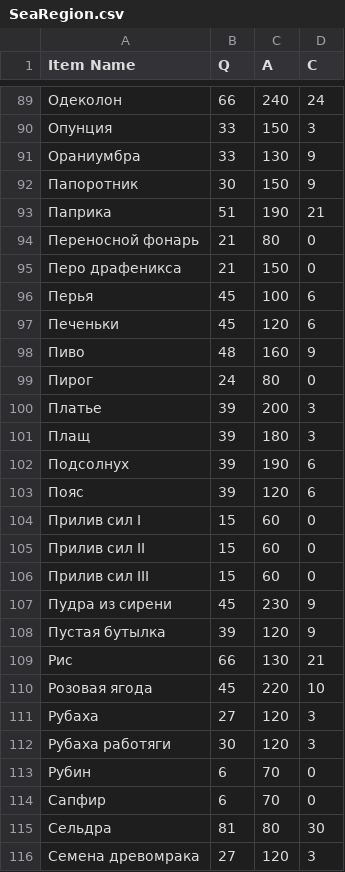
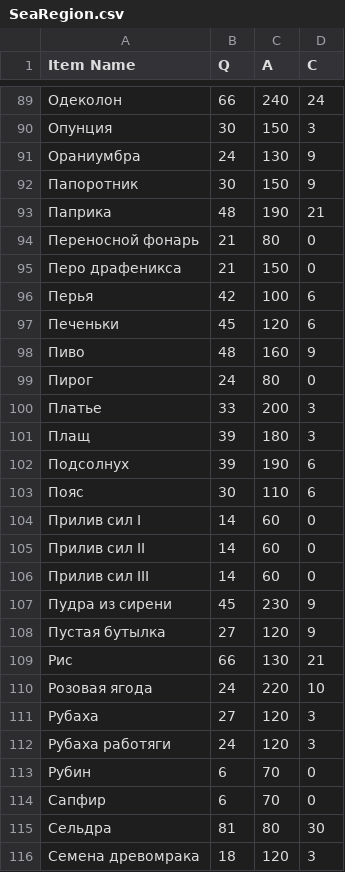
Before and after one commit to Kira228322/Merchant, a CSV file: Assets/Economy/SeaRegion.csv, drawn as a sheet; only a part is shown, gaps mark what is left out; the diff covers the shown part only.

```diff
--- a/Assets/Economy/SeaRegion.csv
+++ b/Assets/Economy/SeaRegion.csv
@@ -89,9 +89,9 @@ Item Name;Q;A;C
 Одеколон;66;240;24
-Опунция;33;150;3
-Ораниумбра;33;130;9
+Опунция;30;150;3
+Ораниумбра;24;130;9
 Папоротник;30;150;9
-Паприка;51;190;21
+Паприка;48;190;21
 Переносной фонарь;21;80;0
 Перо драфеникса;21;150;0
-Перья;45;100;6
+Перья;42;100;6
 Печеньки;45;120;6
@@ -99,15 +99,15 @@ Item Name;Q;A;C
 Пирог;24;80;0
-Платье;39;200;3
+Платье;33;200;3
 Плащ;39;180;3
 Подсолнух;39;190;6
-Пояс;39;120;6
-Прилив сил I;15;60;0
-Прилив сил II;15;60;0
-Прилив сил III;15;60;0
+Пояс;30;110;6
+Прилив сил I;14;60;0
+Прилив сил II;14;60;0
+Прилив сил III;14;60;0
 Пудра из сирени;45;230;9
-Пустая бутылка;39;120;9
+Пустая бутылка;27;120;9
 Рис;66;130;21
-Розовая ягода;45;220;10
+Розовая ягода;24;220;10
 Рубаха;27;120;3
-Рубаха работяги;30;120;3
+Рубаха работяги;24;120;3
 Рубин;6;70;0
@@ -115,2 +115,2 @@ Item Name;Q;A;C
 Сельдра;81;80;30
-Семена древомрака;27;120;3
+Семена древомрака;18;120;3
```
Also changed, not shown: 61 edited cells elsewhere in this file, 18 other files.
